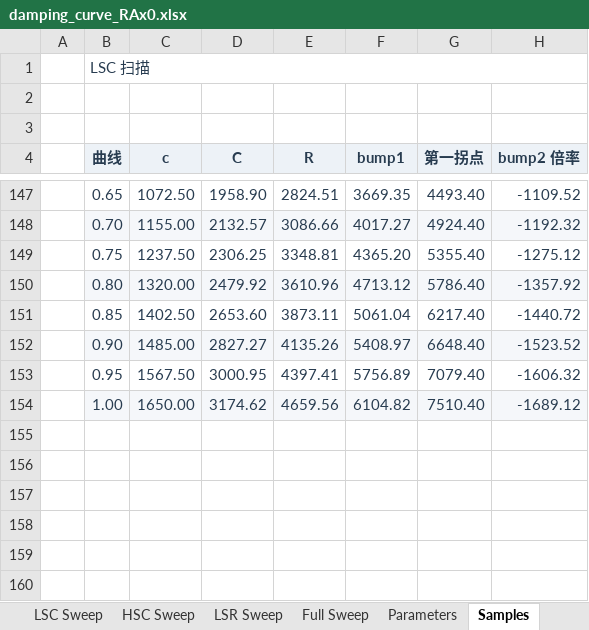
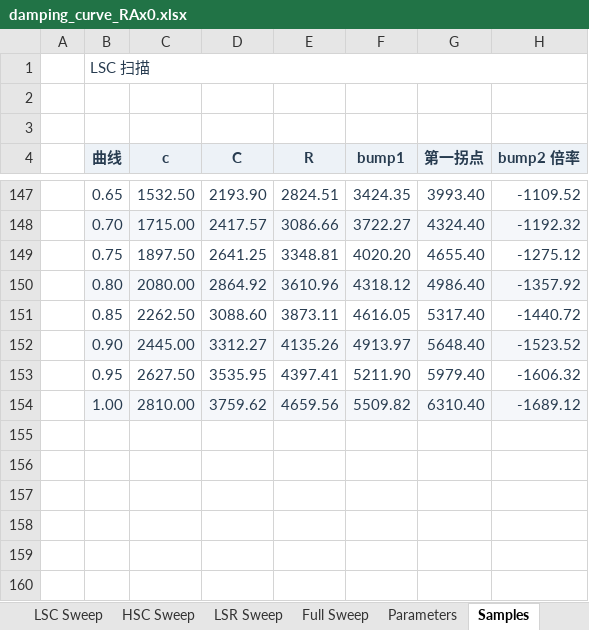
Before and after one commit to ProgUn1corn/qlourie_astral_r, an Excel workbook: docs/damping_curve_RAx0.xlsx, sheet Samples, drawn as a sheet; only a part is shown, gaps mark what is left out; values as stored, in another font and other column widths than the file's, no borders; the diff covers the shown part only; the diff names each change by its address in the sheet, - before the commit and + after, or states it on an @@ line.

```diff
--- a/docs/damping_curve_RAx0.xlsx (sheet Samples)
+++ b/docs/damping_curve_RAx0.xlsx (sheet Samples)
-C147 (c): 1072.50
+C147 (c): 1532.50
-D147 (C): 1958.90
+D147 (C): 2193.90
-F147 (bump1): 3669.35
+F147 (bump1): 3424.35
-G147 (第一拐点): 4493.40
+G147 (第一拐点): 3993.40
-C148 (c): 1155.00
+C148 (c): 1715.00
-D148 (C): 2132.57
+D148 (C): 2417.57
-F148 (bump1): 4017.27
+F148 (bump1): 3722.27
-G148 (第一拐点): 4924.40
+G148 (第一拐点): 4324.40
-C149 (c): 1237.50
+C149 (c): 1897.50
-D149 (C): 2306.25
+D149 (C): 2641.25
-F149 (bump1): 4365.20
+F149 (bump1): 4020.20
-G149 (第一拐点): 5355.40
+G149 (第一拐点): 4655.40
-C150 (c): 1320.00
+C150 (c): 2080.00
-D150 (C): 2479.92
+D150 (C): 2864.92
-F150 (bump1): 4713.12
+F150 (bump1): 4318.12
-G150 (第一拐点): 5786.40
+G150 (第一拐点): 4986.40
-C151 (c): 1402.50
+C151 (c): 2262.50
-D151 (C): 2653.60
+D151 (C): 3088.60
-F151 (bump1): 5061.04
+F151 (bump1): 4616.05
-G151 (第一拐点): 6217.40
+G151 (第一拐点): 5317.40
-C152 (c): 1485.00
+C152 (c): 2445.00
-D152 (C): 2827.27
+D152 (C): 3312.27
-F152 (bump1): 5408.97
+F152 (bump1): 4913.97
-G152 (第一拐点): 6648.40
+G152 (第一拐点): 5648.40
-C153 (c): 1567.50
+C153 (c): 2627.50
-D153 (C): 3000.95
+D153 (C): 3535.95
-F153 (bump1): 5756.89
+F153 (bump1): 5211.90
-G153 (第一拐点): 7079.40
+G153 (第一拐点): 5979.40
-C154 (c): 1650.00
+C154 (c): 2810.00
-D154 (C): 3174.62
+D154 (C): 3759.62
-F154 (bump1): 6104.82
+F154 (bump1): 5509.82
-G154 (第一拐点): 7510.40
+G154 (第一拐点): 6310.40
```
Also changed, not shown: 26 added rows, 26 removed rows, 94 edited cells and cell formats elsewhere in this sheet, sheet Parameters, sheet LSC Sweep, sheet HSC Sweep, sheet Calculator, sheet LSR Sweep, sheet Full Sweep, 1 more sheet, formulas that keep their value, charts or pictures, docs/damping_curve_RAx5.xlsx, docs/damping_curve_RAx8.xlsx, 2 other files.
